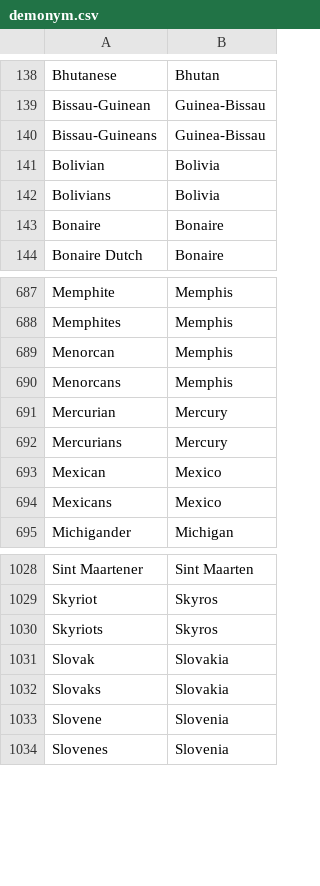
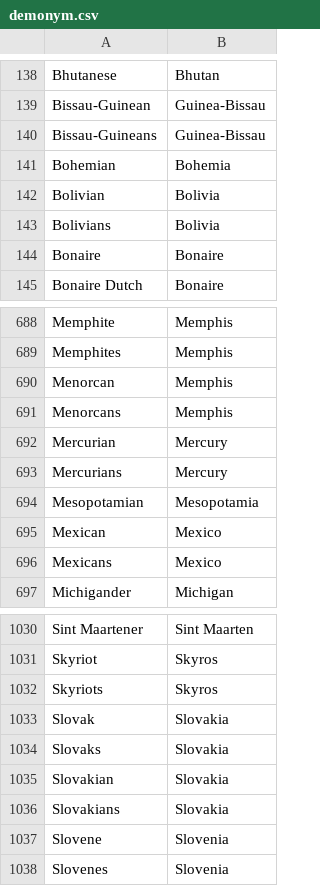
Before and after one commit to silknow/converter, a CSV file: src/main/resources/demonym.csv, drawn as a sheet; only a part is shown, gaps mark what is left out; the diff names each change by its address in the sheet, - before the commit and + after, or states it on an @@ line.

```diff
--- a/src/main/resources/demonym.csv
+++ b/src/main/resources/demonym.csv
+row 141: Bohemian | Bohemia
+row 694: Mesopotamian | Mesopotamia
+row 1035: Slovakian | Slovakia
+row 1036: Slovakians | Slovakia
```
Also changed, not shown: 2 other files.
